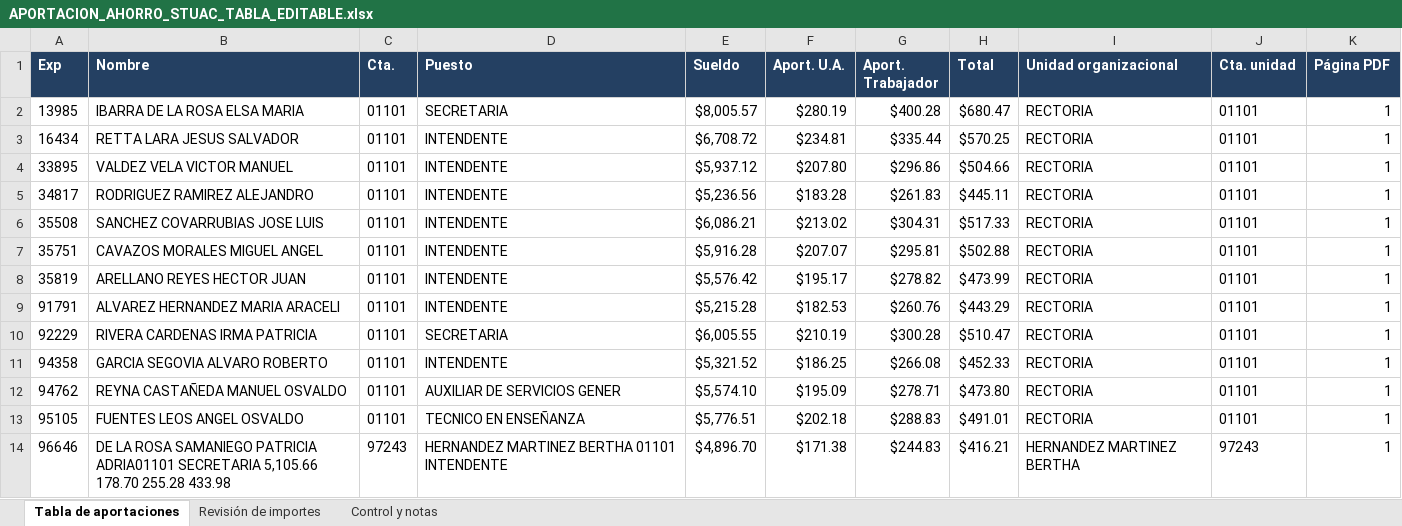
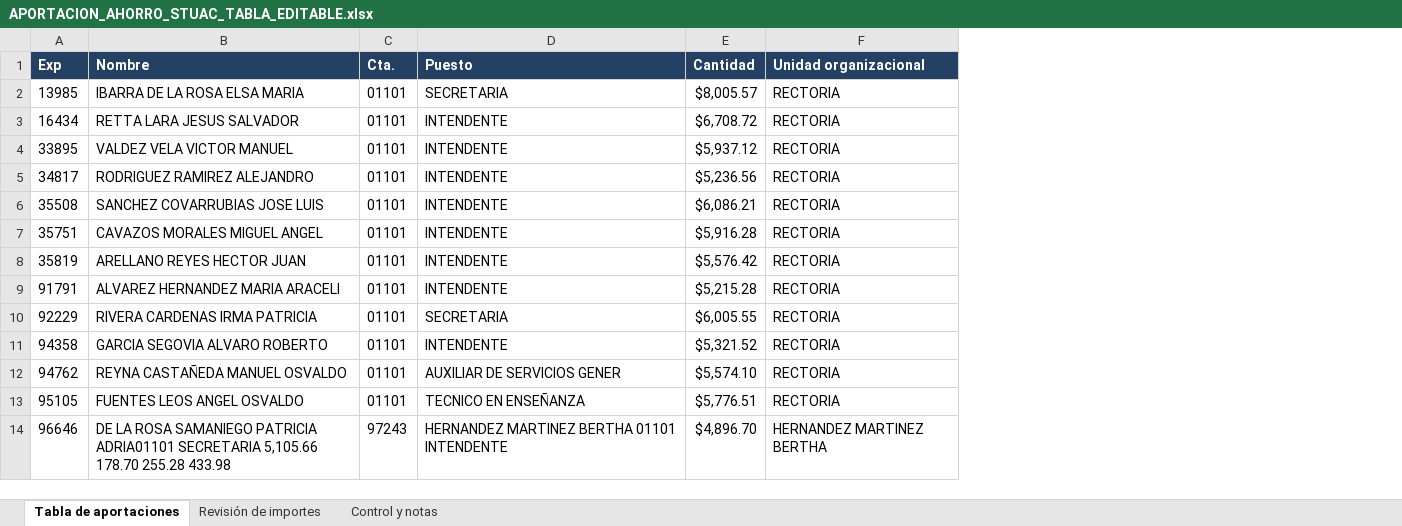
Before and after one commit to STUAC-2026/STUAC-INFORMA-2, an Excel workbook: APORTACION_AHORRO_STUAC_TABLA_EDITABLE.xlsx, sheet Tabla de aportaciones, drawn as a sheet; only a part is shown; values as stored, in another font and other column widths than the file's, no borders; the diff names each change by its address in the sheet, - before the commit and + after, or states it on an @@ line.

Commit message:
Add files via upload

```diff
--- a/APORTACION_AHORRO_STUAC_TABLA_EDITABLE.xlsx (sheet Tabla de aportaciones)
+++ b/APORTACION_AHORRO_STUAC_TABLA_EDITABLE.xlsx (sheet Tabla de aportaciones)
-column F (Aport. U.A.), rows 2-14: $280.19 | $234.81 | $207.80 | $183.28 | $213.02 | $207.07 | $195.17 | $182.53 | $210.19 | $186.25 | $195.09 | $202.18 | $171.38
-column G (Aport. Trabajador), rows 2-14: $400.28 | $335.44 | $296.86 | $261.83 | $304.31 | $295.81 | $278.82 | $260.76 | $300.28 | $266.08 | $278.71 | $288.83 | $244.83
-column H (Total), rows 2-14: $680.47 | $570.25 | $504.66 | $445.11 | $517.33 | $502.88 | $473.99 | $443.29 | $510.47 | $452.33 | $473.80 | $491.01 | $416.21
-column J (Cta. unidad), rows 2-14: 01101 | 01101 | 01101 | 01101 | 01101 | 01101 | 01101 | 01101 | 01101 | 01101 | 01101 | 01101 | 97243
-column K (Página PDF), rows 2-14: all 1
-E1: Sueldo
+E1: Cantidad
```
